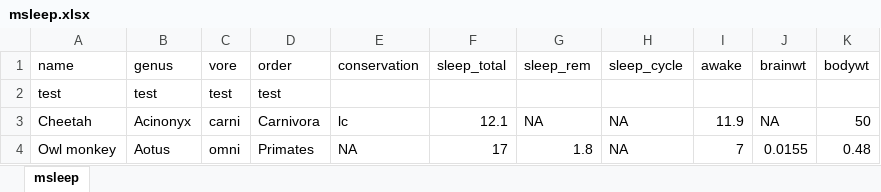
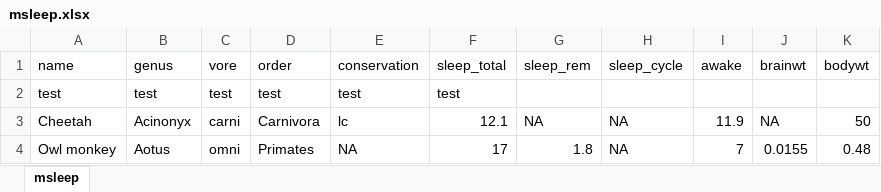
Before and after one commit to cherihung/datasci-18, an Excel workbook: assets/msleep.xlsx, sheet msleep, drawn as a sheet; only a part is shown; values as stored, in another font and other column widths than the file's, no borders; the diff names each change by its address in the sheet, - before the commit and + after, or states it on an @@ line.

Commit message:
test xlsx

```diff
--- a/assets/msleep.xlsx (sheet msleep)
+++ b/assets/msleep.xlsx (sheet msleep)
-E2 (conservation): (empty)
+E2 (conservation): test
-F2 (sleep_total): (empty)
+F2 (sleep_total): test
```
